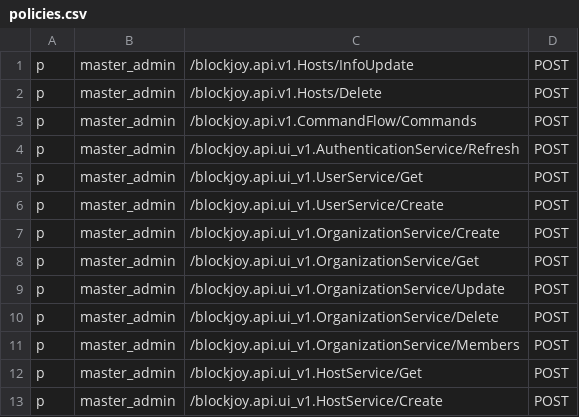
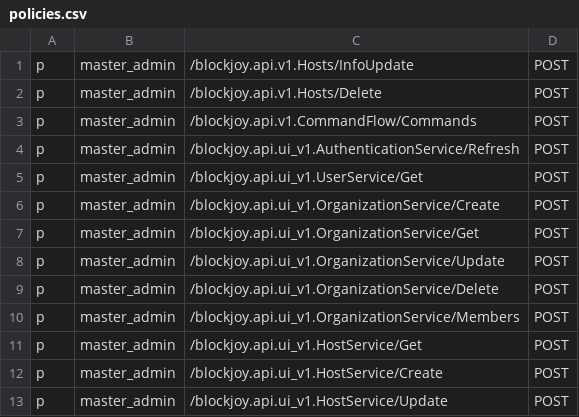
Before and after one commit to nodexeus/bv-api, a CSV file: conf/policies.csv, drawn as a sheet; only a part is shown; the shorter side is filled out with more unchanged rows.

Commit message:
fix: made user create unauthenticated
as requested in https://github.com/blockjoy/blockvisor-api/issues/58

```diff
--- a/conf/policies.csv
+++ b/conf/policies.csv
@@ -5,3 +5,2 @@ p, master_admin, /blockjoy.api.ui_v1.AuthenticationService/Refresh, POST
 p, master_admin, /blockjoy.api.ui_v1.UserService/Get, POST
-p, master_admin, /blockjoy.api.ui_v1.UserService/Create, POST
 p, master_admin, /blockjoy.api.ui_v1.OrganizationService/Create, POST
```
Also changed, not shown: 2 other files.
